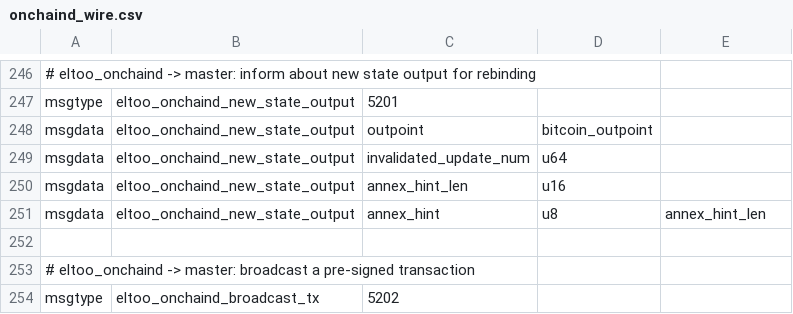
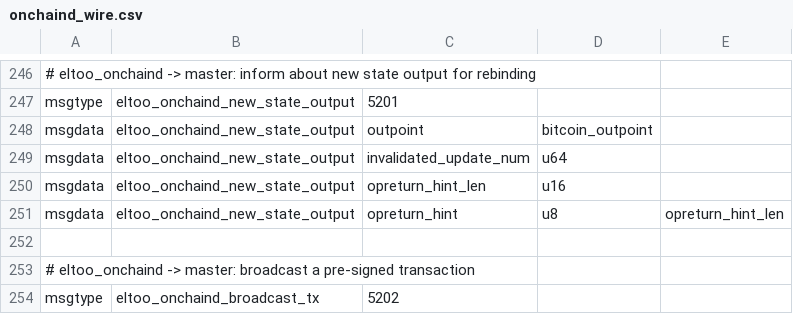
Before and after one commit to instagibbs/lightning, a CSV file: onchaind/onchaind_wire.csv, drawn as a sheet; only a part is shown, gaps mark what is left out.

Commit message:
move annex commitment to an op_return

```diff
--- a/onchaind/onchaind_wire.csv
+++ b/onchaind/onchaind_wire.csv
@@ -249,4 +249,4 @@ msgdata,eltoo_onchaind_new_state_output,outpoint,bitcoin_outpoint,
 msgdata,eltoo_onchaind_new_state_output,invalidated_update_num,u64,
-msgdata,eltoo_onchaind_new_state_output,annex_hint_len,u16,
-msgdata,eltoo_onchaind_new_state_output,annex_hint,u8,annex_hint_len
+msgdata,eltoo_onchaind_new_state_output,opreturn_hint_len,u16,
+msgdata,eltoo_onchaind_new_state_output,opreturn_hint,u8,opreturn_hint_len
 
```
Also changed, not shown: 9 other files.
